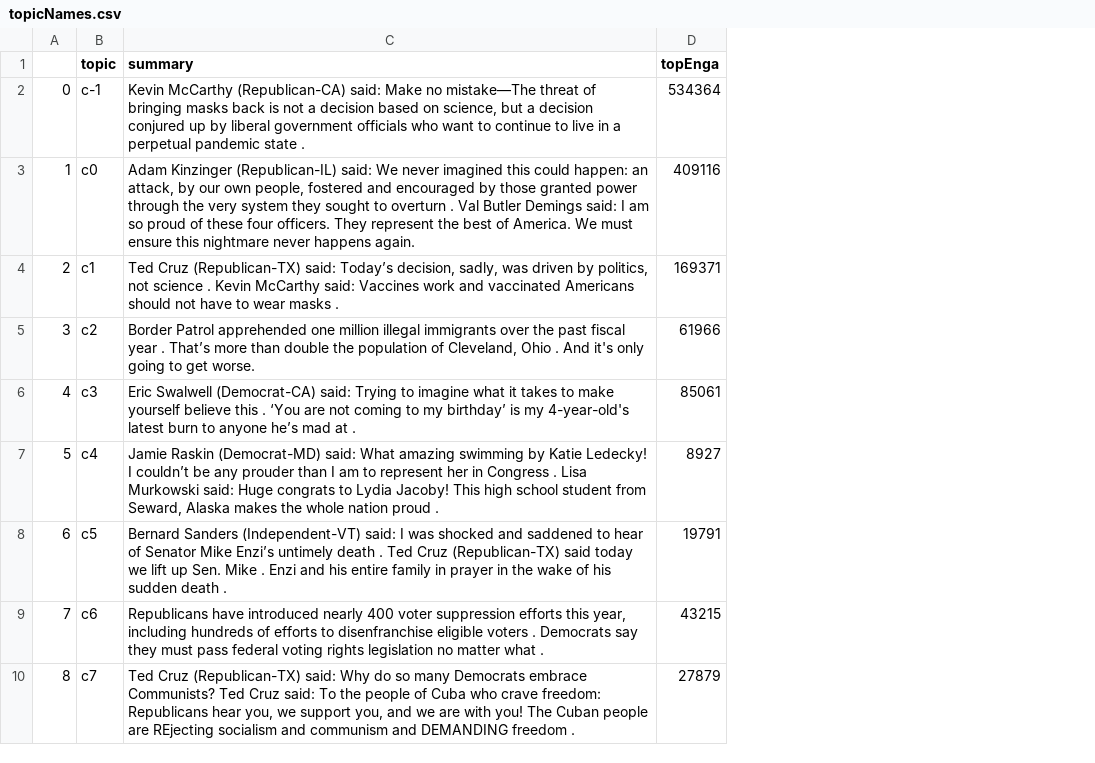
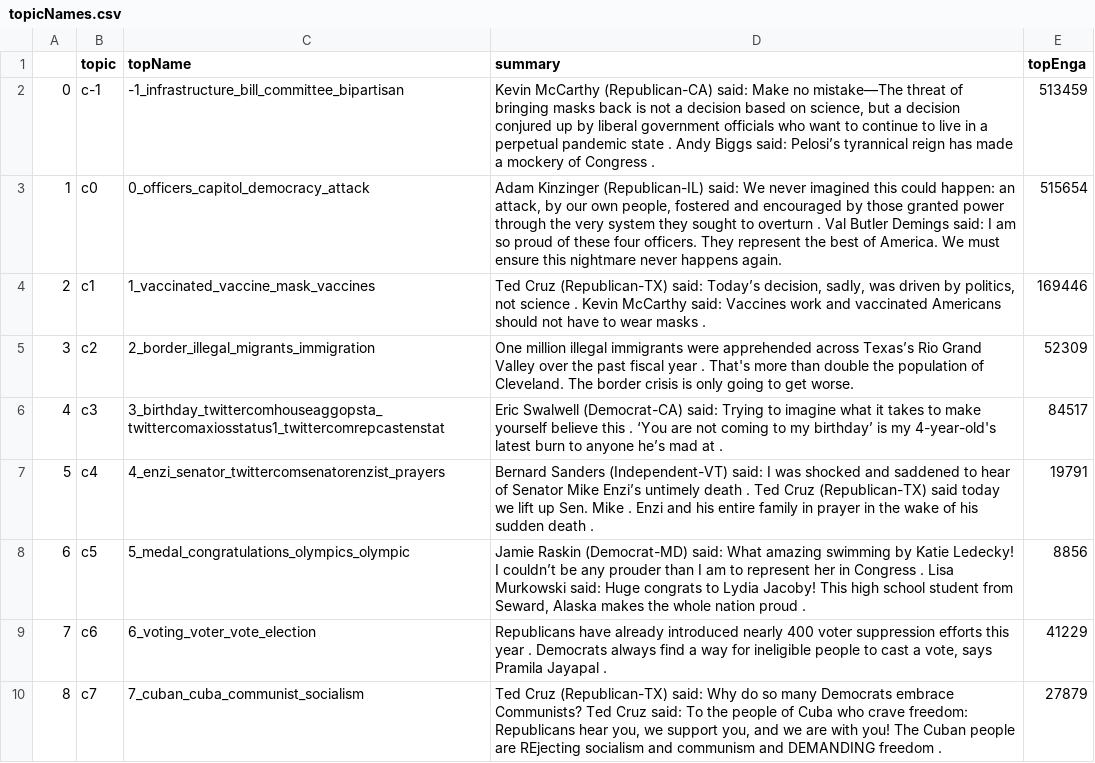
Before and after one commit to EssbieWGT/monitor, a CSV file: web/topicNames.csv, drawn as a sheet; only a part is shown; addresses are those after the commit; the diff covers the shown part only; the diff names each change by its address in the sheet, - before the commit and + after, or states it on an @@ line.

Commit message:
Fixing Topic Names
Accidentally dropped the names with the last update. Fixed.

```diff
--- a/web/topicNames.csv
+++ b/web/topicNames.csv
+column C (topName), rows 2-10: -1_infrastructure_bill_committee_bipartisan | 0_officers_capitol_democracy_attack | 1_vaccinated_vaccine_mask_vaccines | 2_border_illegal_migrants_immigration | 3_birthday_twittercomhouseaggopsta_twittercomaxiosstatus1_twittercomrepcastenstat | 4_enzi_senator_twittercomsenatorenzist_prayers | 5_medal_congratulations_olympics_olympic | 6_voting_voter_vote_election | 7_cuban_cuba_communist_socialism
-D2 (summary): …state .
+D2 (summary): …state . Andy Biggs said: Pelosi’s tyrannical reign has made a mockery of Congress .
-E2 (topEnga): 534364
+E2 (topEnga): 513459
-E3 (topEnga): 409116
+E3 (topEnga): 515654
-E4 (topEnga): 169371
+E4 (topEnga): 169446
-D5 (summary): Border Patrol apprehended one million illegal immigrants over the past fiscal year . That’s more than double the population of Cleveland, Ohio . And it's only going…
+D5 (summary): One million illegal immigrants were apprehended across Texas’s Rio Grand Valley over the past fiscal year . That's more than double the population of Cleveland. The border crisis is only going…
-E5 (topEnga): 61966
+E5 (topEnga): 52309
-E6 (topEnga): 85061
+E6 (topEnga): 84517
-D7 (summary): Jamie Raskin (Democrat-MD) said: What amazing swimming by Katie Ledecky! I couldn’t be any prouder than I am to represent her in Congress . Lisa Murkowski said: Huge congrats to Lydia Jacoby! This high school student from Seward, Alaska makes the whole nation proud .
+D7 (summary): Bernard Sanders (Independent-VT) said: I was shocked and saddened to hear of Senator Mike Enzi’s untimely death . Ted Cruz (Republican-TX) said today we lift up Sen. Mike . Enzi and his entire family in prayer in the wake of his sudden death .
-E7 (topEnga): 8927
+E7 (topEnga): 19791
-D8 (summary): Bernard Sanders (Independent-VT) said: I was shocked and saddened to hear of Senator Mike Enzi’s untimely death . Ted Cruz (Republican-TX) said today we lift up Sen. Mike . Enzi and his entire family in prayer in the wake of his sudden death .
+D8 (summary): Jamie Raskin (Democrat-MD) said: What amazing swimming by Katie Ledecky! I couldn’t be any prouder than I am to represent her in Congress . Lisa Murkowski said: Huge congrats to Lydia Jacoby! This high school student from Seward, Alaska makes the whole nation proud .
-E8 (topEnga): 19791
+E8 (topEnga): 8856
-D9 (summary): Republicans have introduced nearly 400 voter suppression efforts this year, including hundreds of efforts to disenfranchise eligible voters . Democrats say they must pass federal voting rights legislation no matter what .
+D9 (summary): Republicans have already introduced nearly 400 voter suppression efforts this year . Democrats always find a way for ineligible people to cast a vote, says Pramila Jayapal .
-E9 (topEnga): 43215
+E9 (topEnga): 41229
```
Also changed, not shown: 85 edited cells elsewhere in this file, 1 other file.
